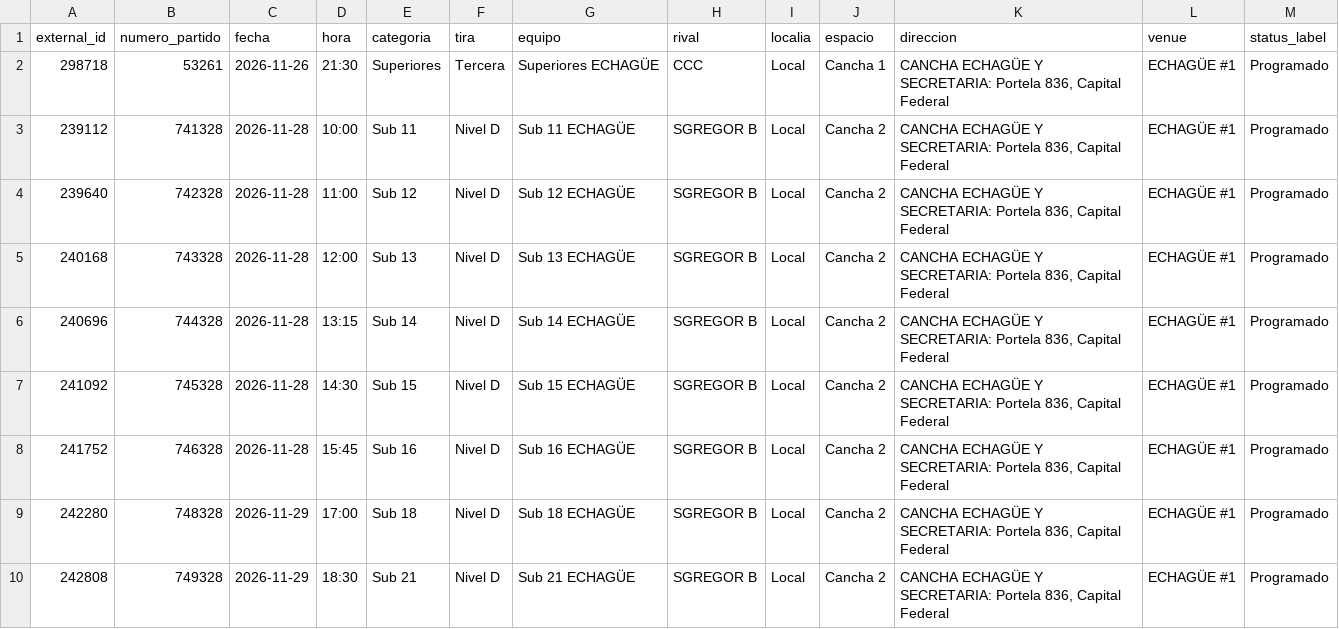
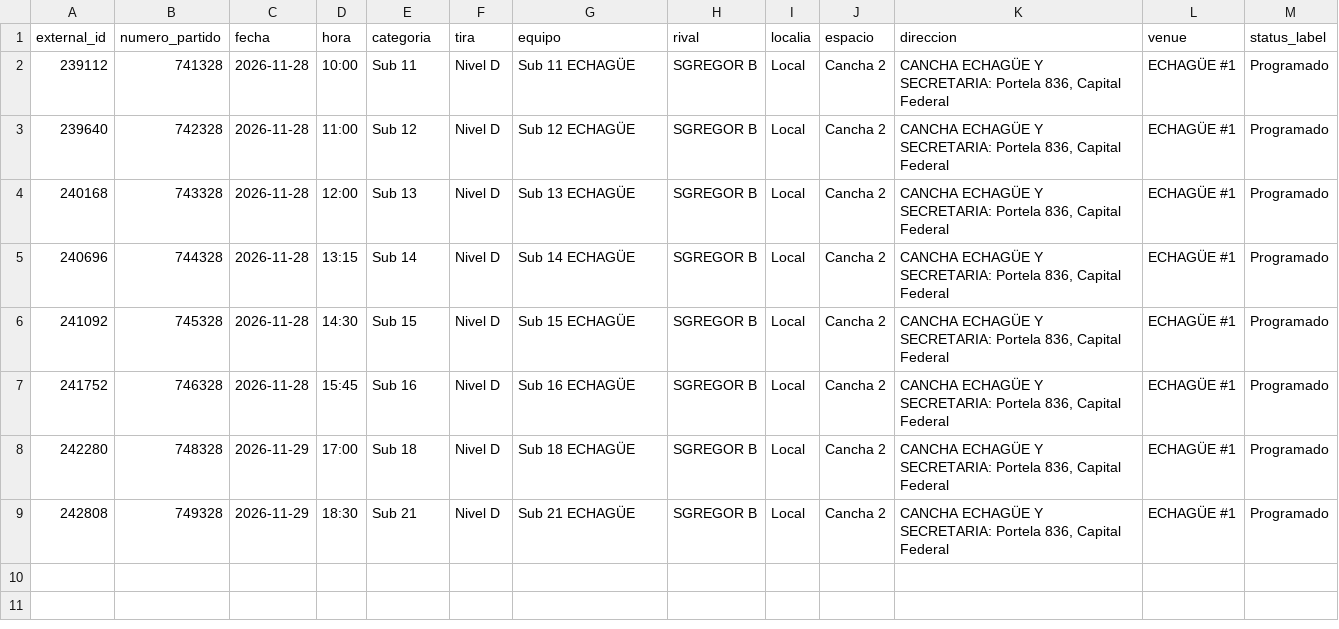
Before and after one commit to fblasco1/fmv_voley_ges, a CSV file: outputs/echague/fixture_fmv_voley.csv, drawn as a sheet; the diff names each change by its address in the sheet, - before the commit and + after, or states it on an @@ line.

```diff
--- a/outputs/echague/fixture_fmv_voley.csv
+++ b/outputs/echague/fixture_fmv_voley.csv
-row 2: 298718 | 53261 | 2026-11-26 | 21:30 | Superiores | Tercera | Superiores ECHAGÜE | CCC | Local | Cancha 1 | CANCHA ECHAGÜE Y SECRETARIA: Portela 836, Capital Federal | ECHAGÜE #1 | Programado
```
Also changed, not shown: 1 other file.
